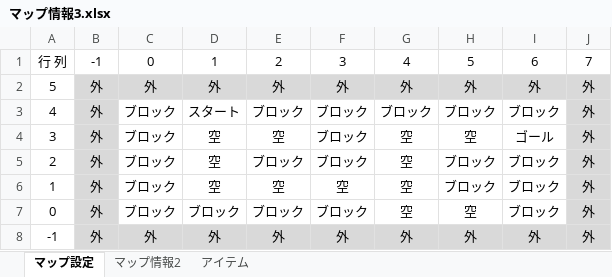
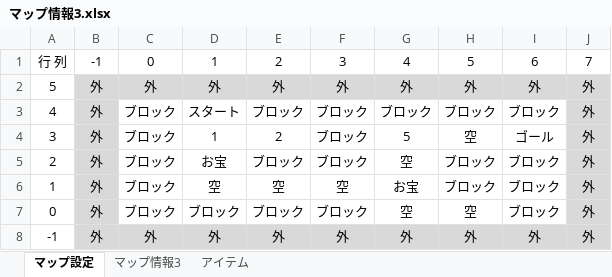
Before and after one commit to oomori-kun/toiodo_maz, an Excel workbook: マップ情報3.xlsx, sheet マップ設定, drawn as a sheet; values as stored, in another font and other column widths than the file's, no borders; conditional formats not drawn; the diff names each change by its address in the sheet, - before the commit and + after, or states it on an @@ line.

```diff
--- a/マップ情報3.xlsx (sheet マップ設定)
+++ b/マップ情報3.xlsx (sheet マップ設定)
-sheet tab: マップ情報2
+sheet tab: マップ情報3
-D4: 空
+D4: 1
-E4: 空
+E4: 2
-G4: 空
+G4: 5
-D5: 空
+D5: お宝
-G6: 空
+G6: お宝
```
Also changed, not shown: sheet アイテム, sheet マップ情報3, 1 other file.
